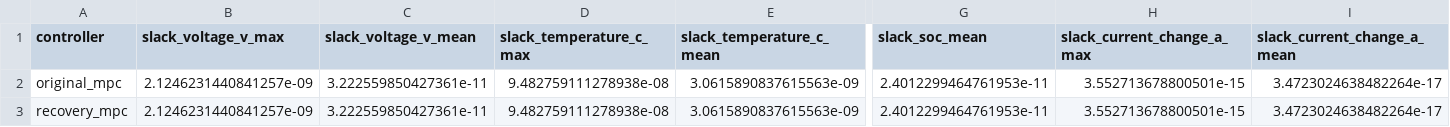
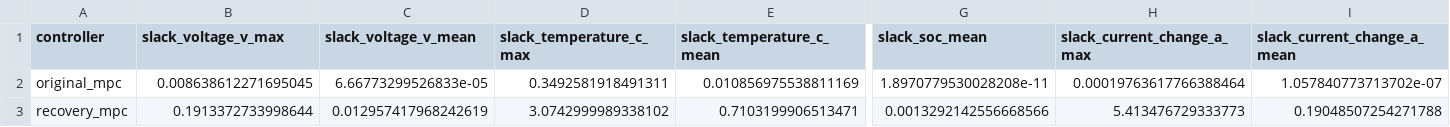
Before and after one commit to liu795877-ui/battery_charging_control, a CSV file: data/phase5b06_contract_audit/slack_summary.csv, drawn as a sheet; only a part is shown, gaps mark what is left out; the diff covers the shown part only; the diff names each change by its address in the sheet, - before the commit and + after, or states it on an @@ line.

```diff
--- a/data/phase5b06_contract_audit/slack_summary.csv
+++ b/data/phase5b06_contract_audit/slack_summary.csv
-B2 (slack_voltage_v_max): 2.1246231440841257e-09
+B2 (slack_voltage_v_max): 0.008638612271695045
-C2 (slack_voltage_v_mean): 3.222559850427361e-11
+C2 (slack_voltage_v_mean): 6.66773299526833e-05
-D2 (slack_temperature_c_max): 9.482759111278938e-08
+D2 (slack_temperature_c_max): 0.3492581918491311
-E2 (slack_temperature_c_mean): 3.0615890837615563e-09
+E2 (slack_temperature_c_mean): 0.010856975538811169
-G2 (slack_soc_mean): 2.4012299464761953e-11
+G2 (slack_soc_mean): 1.8970779530028208e-11
-H2 (slack_current_change_a_max): 3.552713678800501e-15
+H2 (slack_current_change_a_max): 0.00019763617766388464
-I2 (slack_current_change_a_mean): 3.4723024638482264e-17
+I2 (slack_current_change_a_mean): 1.057840773713702e-07
-B3 (slack_voltage_v_max): 2.1246231440841257e-09
+B3 (slack_voltage_v_max): 0.1913372733998644
-C3 (slack_voltage_v_mean): 3.222559850427361e-11
+C3 (slack_voltage_v_mean): 0.012957417968242619
-D3 (slack_temperature_c_max): 9.482759111278938e-08
+D3 (slack_temperature_c_max): 3.0742999989338102
-E3 (slack_temperature_c_mean): 3.0615890837615563e-09
+E3 (slack_temperature_c_mean): 0.7103199906513471
-G3 (slack_soc_mean): 2.4012299464761953e-11
+G3 (slack_soc_mean): 0.0013292142556668566
-H3 (slack_current_change_a_max): 3.552713678800501e-15
+H3 (slack_current_change_a_max): 5.413476729333773
-I3 (slack_current_change_a_mean): 3.4723024638482264e-17
+I3 (slack_current_change_a_mean): 0.19048507254271788
```
Also changed, not shown: 3 edited cells elsewhere in this file, data/phase5b06_contract_audit/paired_summary.csv, 10 other files.
